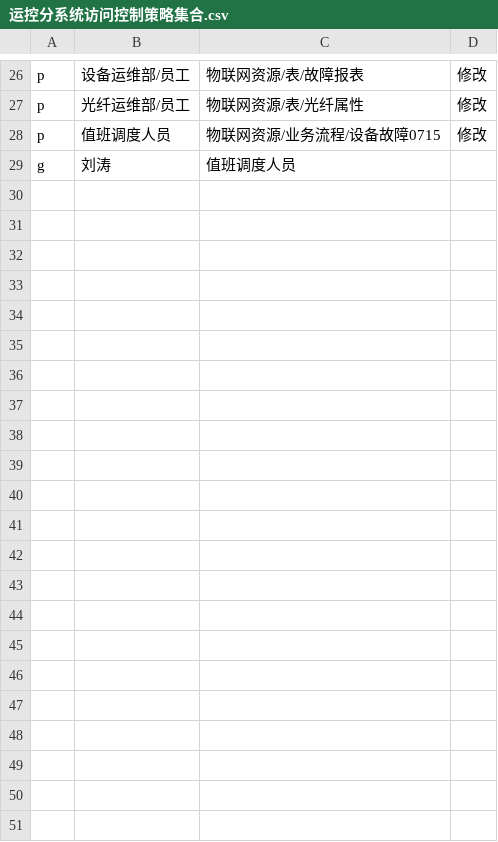
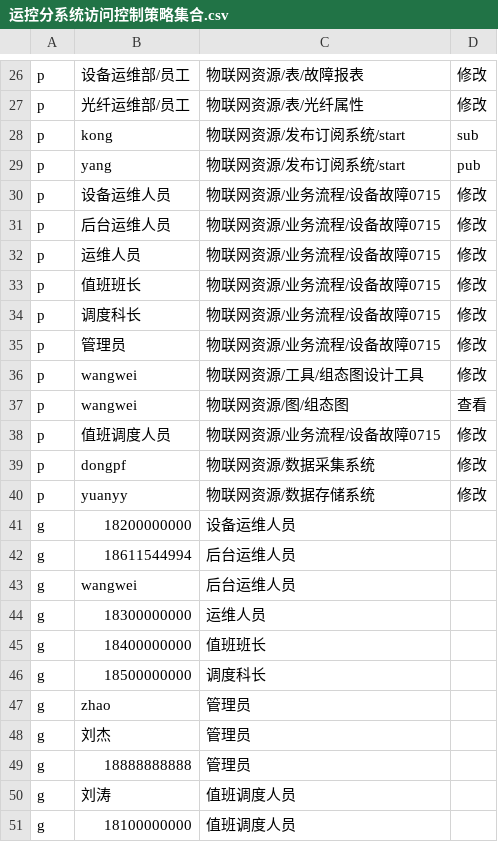
Before and after one commit to theChildinus/tarobackend, a CSV file: casbinfiles/运控分系统访问控制策略集合.csv, drawn as a sheet; only a part is shown, gaps mark what is left out.

```diff
--- a/casbinfiles/运控分系统访问控制策略集合.csv
+++ b/casbinfiles/运控分系统访问控制策略集合.csv
@@ -27,3 +27,25 @@ p, 设备运维部/员工, 物联网资源/表/故障报表, 修改
 p, 光纤运维部/员工, 物联网资源/表/光纤属性, 修改
+p, kong, 物联网资源/发布订阅系统/start, sub
+p, yang, 物联网资源/发布订阅系统/start, pub
+p, 设备运维人员, 物联网资源/业务流程/设备故障0715, 修改
+p, 后台运维人员, 物联网资源/业务流程/设备故障0715, 修改
+p, 运维人员, 物联网资源/业务流程/设备故障0715, 修改
+p, 值班班长, 物联网资源/业务流程/设备故障0715, 修改
+p, 调度科长, 物联网资源/业务流程/设备故障0715, 修改
+p, 管理员, 物联网资源/业务流程/设备故障0715, 修改
+p, wangwei, 物联网资源/工具/组态图设计工具, 修改
+p, wangwei, 物联网资源/图/组态图, 查看
 p, 值班调度人员, 物联网资源/业务流程/设备故障0715, 修改
+p, dongpf, 物联网资源/数据采集系统, 修改
+p, yuanyy, 物联网资源/数据存储系统, 修改
+g, 18200000000, 设备运维人员
+g, 18611544994, 后台运维人员
+g, wangwei, 后台运维人员
+g, 18300000000, 运维人员
+g, 18400000000, 值班班长
+g, 18500000000, 调度科长
+g, zhao, 管理员
+g, 刘杰, 管理员
+g, 18888888888, 管理员
 g, 刘涛, 值班调度人员
+g, 18100000000, 值班调度人员
```
Also changed, not shown: casbinfiles/策略2.csv, casbinfiles/跨物联网服务和区块链的业务流程策略.csv, 6 other files.
